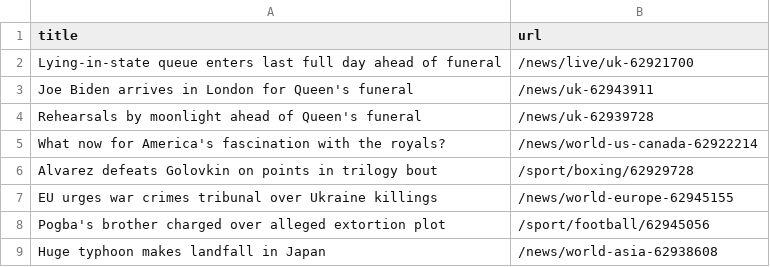
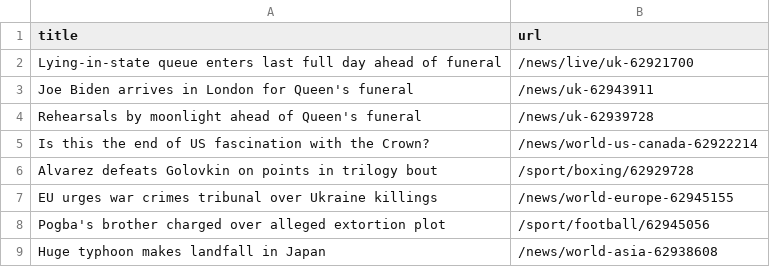
Before and after one commit to terril68/automatic-scraper, a CSV file: bbc.csv, drawn as a sheet; only a part is shown.

```diff
--- a/bbc.csv
+++ b/bbc.csv
@@ -4,3 +4,3 @@ Joe Biden arrives in London for Queen's funeral,/news/uk-62943911
 Rehearsals by moonlight ahead of Queen's funeral,/news/uk-62939728
-What now for America's fascination with the royals?,/news/world-us-canada-62922214
+Is this the end of US fascination with the Crown?,/news/world-us-canada-62922214
 Alvarez defeats Golovkin on points in trilogy bout,/sport/boxing/62929728
```
